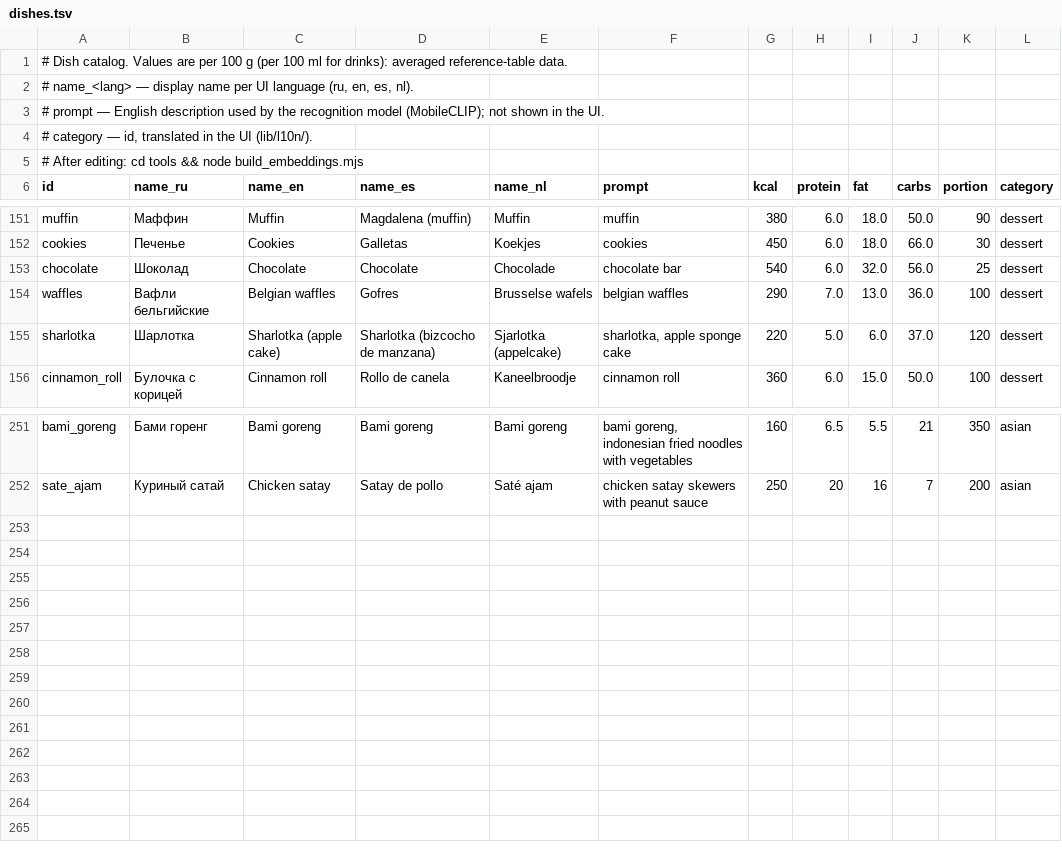
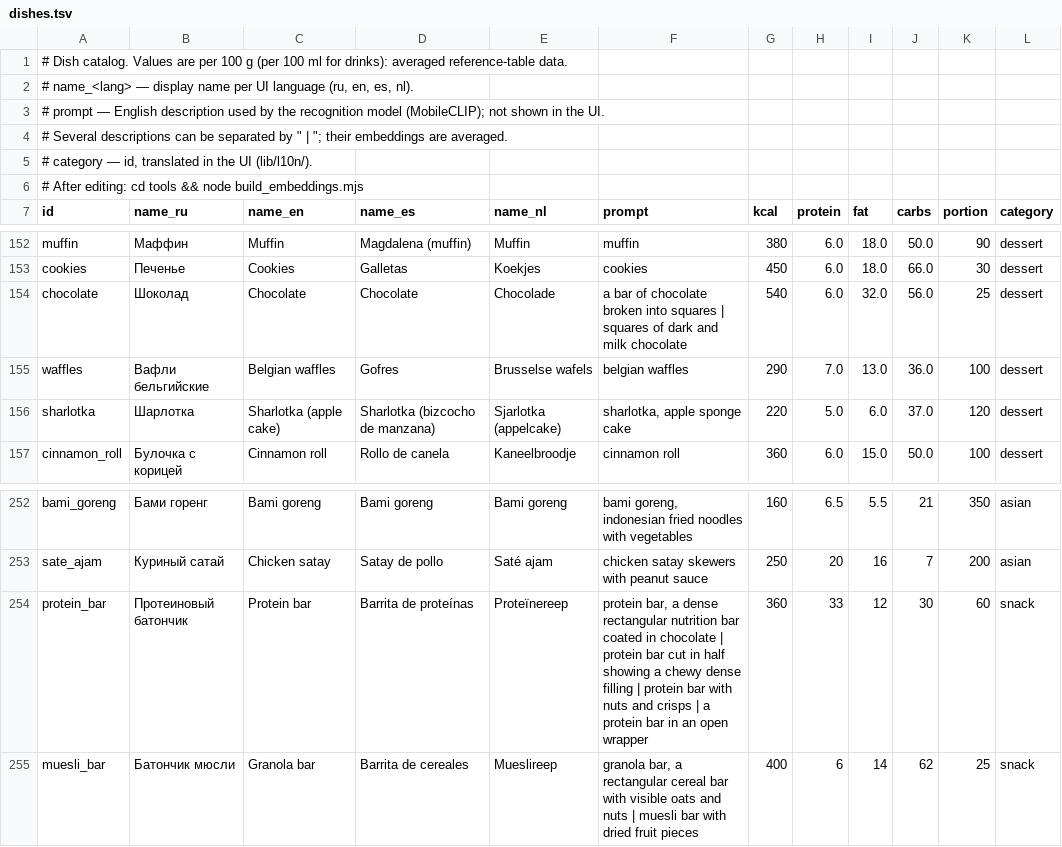
Before and after one commit to justmvv/calorie-cam, a TSV file: assets/dishes.tsv, drawn as a sheet; only a part is shown, gaps mark what is left out.

```diff
--- a/assets/dishes.tsv
+++ b/assets/dishes.tsv
@@ -3,2 +3,3 @@
 # prompt   — English description used by the recognition model (MobileCLIP); not shown in the UI.
+#            Several descriptions can be separated by " | "; their embeddings are averaged.
 # category — id, translated in the UI (lib/l10n/).
@@ -152,3 +153,3 @@ muffin	Маффин	Muffin	Magdalena (muffin)	Muffin	muffin	380	6.0	18.0	50.0	90
 cookies	Печенье	Cookies	Galletas	Koekjes	cookies	450	6.0	18.0	66.0	30	dessert
-chocolate	Шоколад	Chocolate	Chocolate	Chocolade	chocolate bar	540	6.0	32.0	56.0	25	dessert
+chocolate	Шоколад	Chocolate	Chocolate	Chocolade	a bar of chocolate broken into squares | squares of dark and milk chocolate	540	6.0	32.0	56.0	25	dessert
 waffles	Вафли бельгийские	Belgian waffles	Gofres	Brusselse wafels	belgian waffles	290	7.0	13.0	36.0	100	dessert
@@ -252 +253,3 @@ bami_goreng	Бами горенг	Bami goreng	Bami goreng	Bami goreng	bami goren
 sate_ajam	Куриный сатай	Chicken satay	Satay de pollo	Saté ajam	chicken satay skewers with peanut sauce	250	20	16	7	200	asian
+protein_bar	Протеиновый батончик	Protein bar	Barrita de proteínas	Proteïnereep	protein bar, a dense rectangular nutrition bar coated in chocolate | protein bar cut in half showing a chewy dense filling | protein bar with nuts and crisps | a protein bar in an open wrapper	360	33	12	30	60	snack
+muesli_bar	Батончик мюсли	Granola bar	Barrita de cereales	Mueslireep	granola bar, a rectangular cereal bar with visible oats and nuts | muesli bar with dried fruit pieces	400	6	14	62	25	snack
```
Also changed, not shown: 3 other files.
